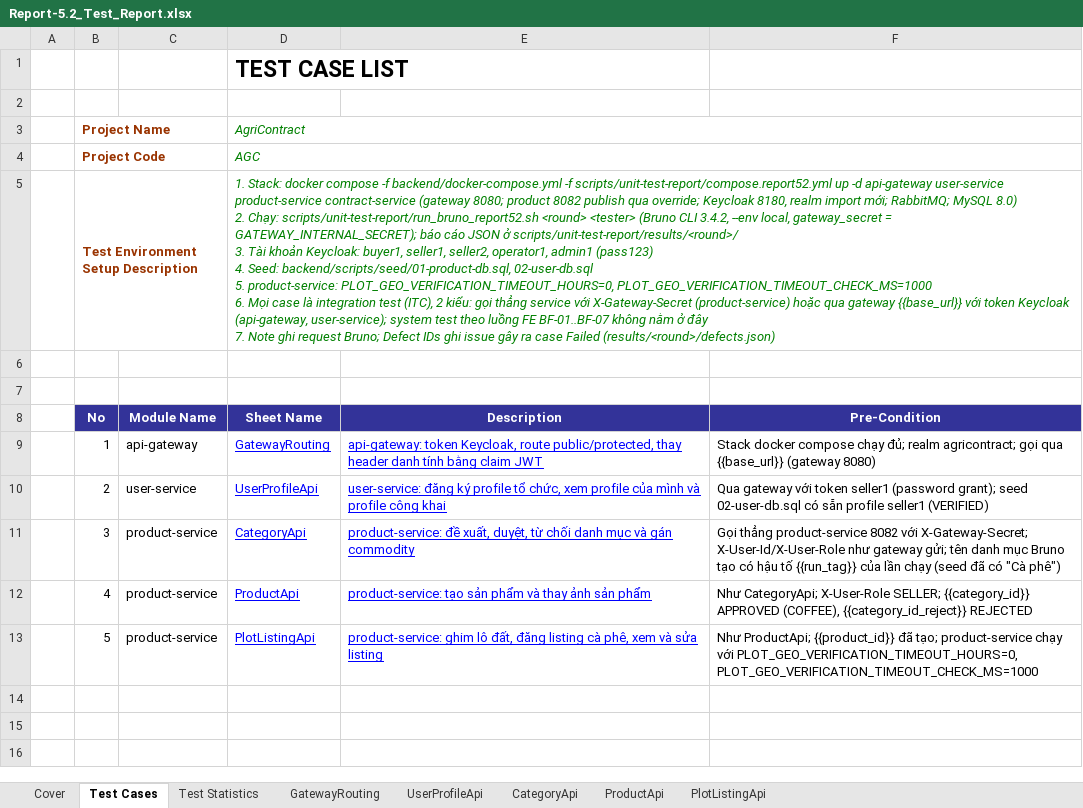
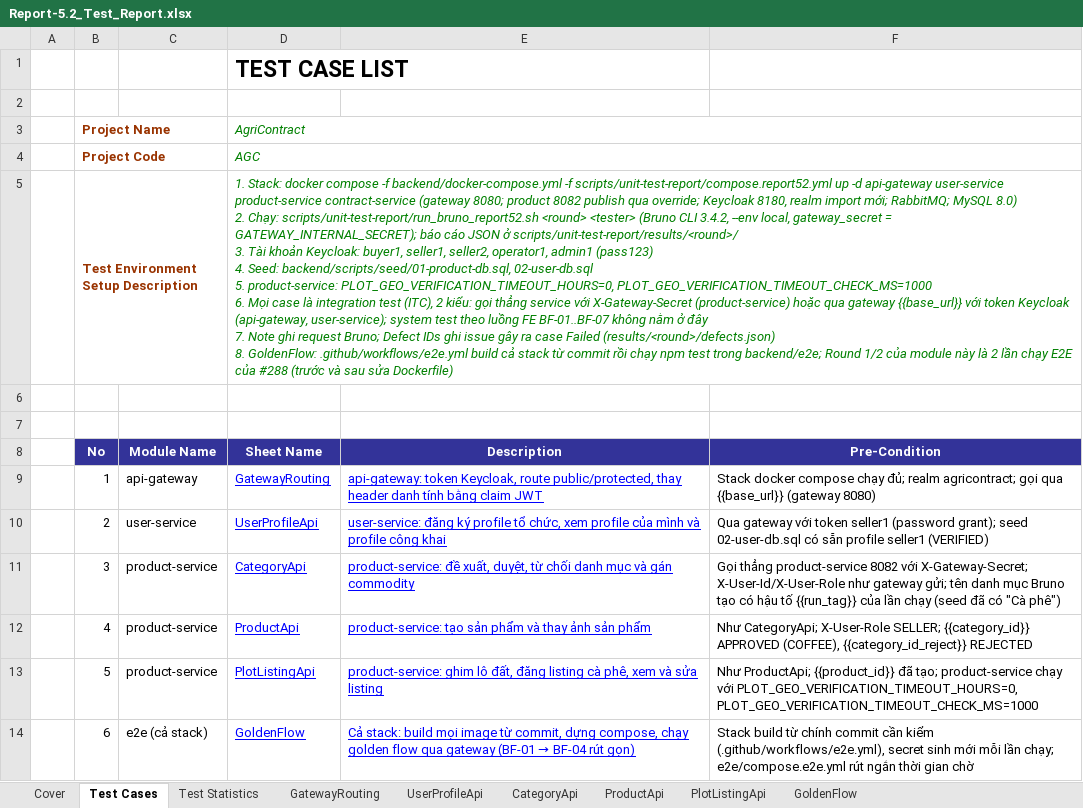
Before and after one commit to redavocado-labs/AgriContract, an Excel workbook: docs/reports/Report-5.2_Test_Report.xlsx, sheet Test Cases, drawn as a sheet; values as stored, in another font and other column widths than the file's, no borders; ↵ is a line break in a cell; the diff names each change by its address in the sheet, - before the commit and + after, or states it on an @@ line.

Commit message:
docs(report5): add the golden flow stack run to Report 5.2 (#288)

```diff
--- a/docs/reports/Report-5.2_Test_Report.xlsx (sheet Test Cases)
+++ b/docs/reports/Report-5.2_Test_Report.xlsx (sheet Test Cases)
+sheet tab: GoldenFlow
-D5 (Sheet Name): …Failed (results/<round>/defects.json)
+D5 (Sheet Name): …Failed (results/<round>/defects.json) ↵ 8. GoldenFlow: .github/workflows/e2e.yml build cả stack từ commit rồi chạy npm test trong backend/e2e; Round 1/2 của module này là 2 lần chạy E2E của #288 (trước và sau sửa Dockerfile)
+row 14:  | 6 | e2e (cả stack) | GoldenFlow | Cả stack: build mọi image từ commit, dựng compose, chạy golden flow qua gateway (BF-01 → BF-04 rút gọn) | Stack build từ chính commit cần kiểm (.github/workflows/e2e.yml), secret sinh mới mỗi lần chạy; e2e/compose.e2e.yml rút ngắn thời gian chờ
```
Also changed, not shown: sheet Test Statistics, sheet Cover, formulas that keep their value, charts or pictures, 1 other file.
